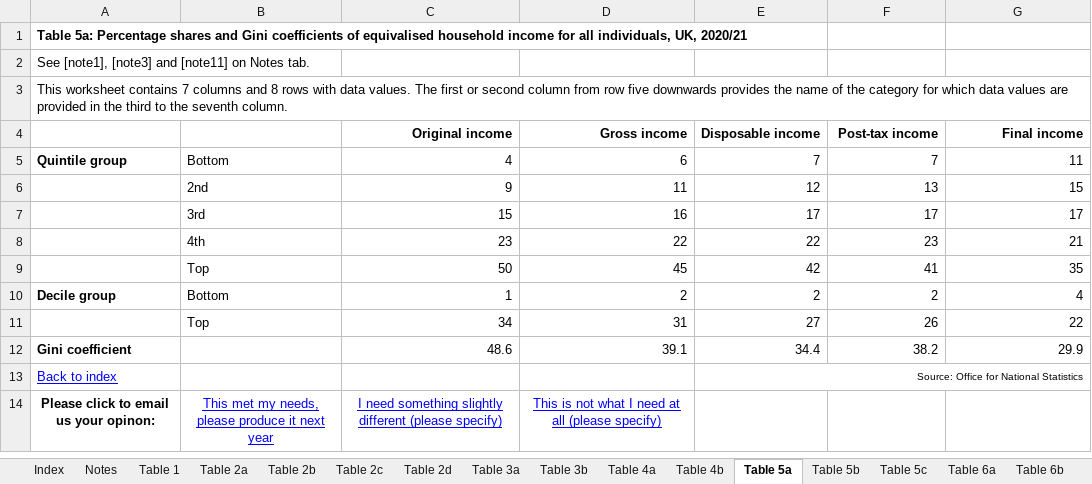
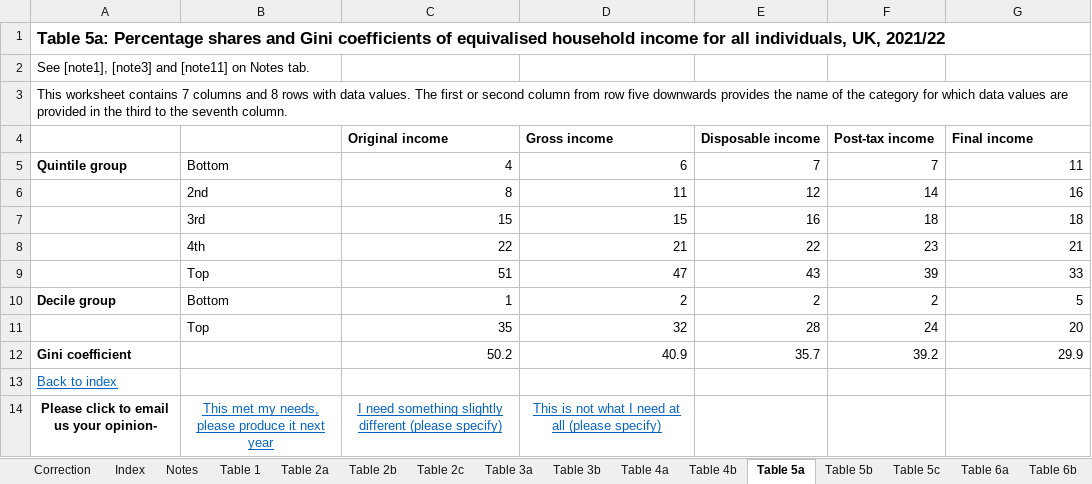
Before and after one commit to fsolt/swiid, an Excel workbook: data-raw/ons.xlsx, sheet Table 5a, drawn as a sheet; values as stored, in another font and other column widths than the file's, no borders; removed rows and columns are numbered as before the commit, all else as after; the diff names each change by its address in the sheet, - before the commit and + after, or states it on an @@ line.

```diff
--- a/data-raw/ons.xlsx (sheet Table 5a)
+++ b/data-raw/ons.xlsx (sheet Table 5a)
-sheet tab: Table 2d
+sheet tab: Correction
-A1: …individuals, UK, 2020/21
+A1: …individuals, UK, 2021/22
@@ A1 text size: larger @@
-C4:G4 alignment: right
+C4:G4 alignment: left
-C6 (Original income): 9
+C6 (Original income): 8
-F6 (Post-tax income): 13
+F6 (Post-tax income): 14
-G6 (Final income): 15
+G6 (Final income): 16
-D7 (Gross income): 16
+D7 (Gross income): 15
-E7 (Disposable income): 17
+E7 (Disposable income): 16
-F7 (Post-tax income): 17
+F7 (Post-tax income): 18
-G7 (Final income): 17
+G7 (Final income): 18
-C8 (Original income): 23
+C8 (Original income): 22
-D8 (Gross income): 22
+D8 (Gross income): 21
-row 9:  | Top | 50 | 45 | 42 | 41 | 35
+row 9:  | Top | 51 | 47 | 43 | 39 | 33
-G10 (Final income): 4
+G10 (Final income): 5
-row 11:  | Top | 34 | 31 | 27 | 26 | 22
-row 12: Gini coefficient |  | 48.6 | 39.1 | 34.4 | 38.2 | 29.9
-row 13: Back to index |  |  |  | Source: Office for National Statistics
+row 11:  | Top | 35 | 32 | 28 | 24 | 20
+row 12: Gini coefficient |  | 50.2 | 40.9 | 35.7 | 39.2 | 29.9
+row 13: Back to index
-A14: Please click to email us your opinon:
+A14: Please click to email us your opinion-
-B14:D14 text colour: #0000FF
+B14:D14 text colour: #0563C1
```
Also changed, not shown: sheet Table 18, sheet Table 17, sheet Table 2b, sheet Table 3b, sheet Table 4b, sheet Table 13, 35 more sheets, data-raw/uscb_ae.xlsx, data-raw/uscb_hh.xlsx, 2 other files.
